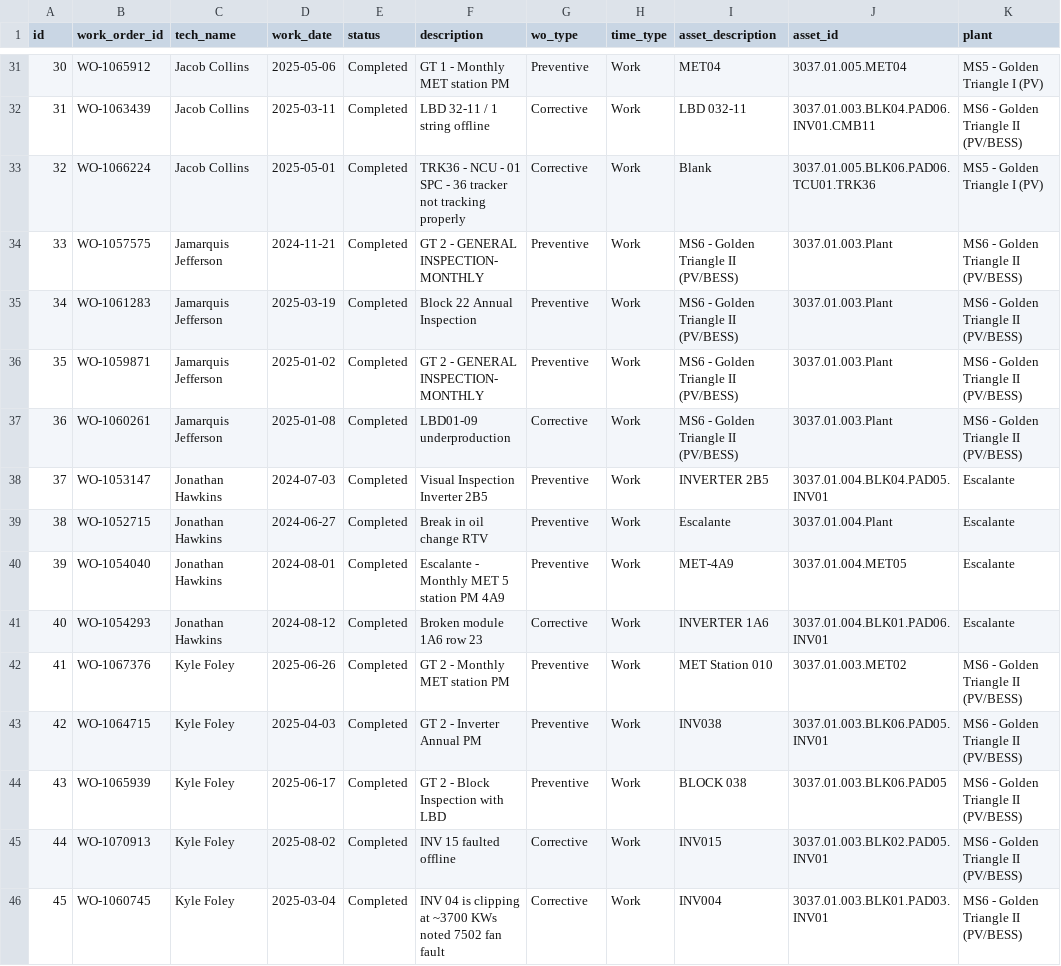
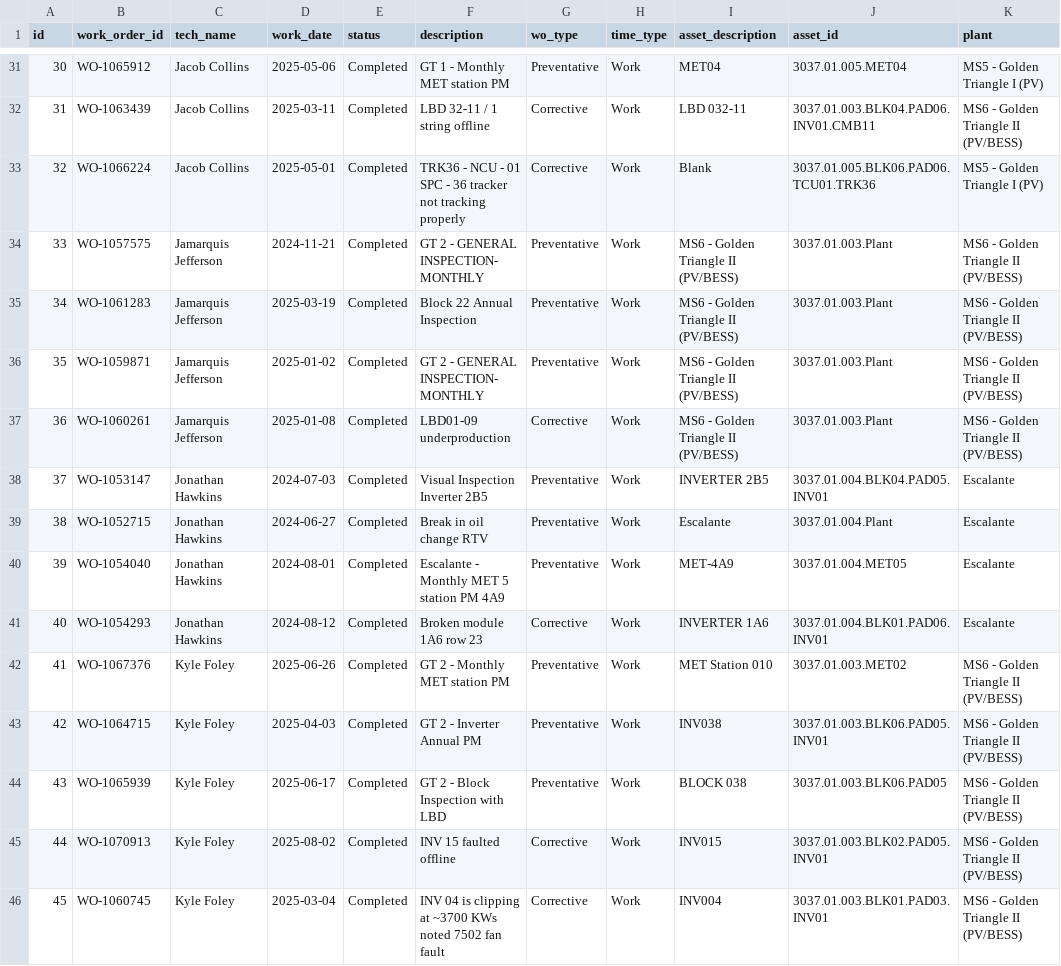
Before and after one commit to MazarSayed/field_services_agent, a CSV file: Database/work_orders.csv, drawn as a sheet; only a part is shown, gaps mark what is left out; the diff covers the shown part only; the diff names each change by its address in the sheet, - before the commit and + after, or states it on an @@ line.

```diff
--- a/Database/work_orders.csv
+++ b/Database/work_orders.csv
-G31 (wo_type): Preventive
+G31 (wo_type): Preventative
-G34:G36 (wo_type): Preventive
+G34:G36 (wo_type): Preventative
-G38:G40 (wo_type): Preventive
+G38:G40 (wo_type): Preventative
-G42:G44 (wo_type): Preventive
+G42:G44 (wo_type): Preventative
```
Also changed, not shown: 39 edited cells elsewhere in this file, Database/status_log_chat.csv, Database/work_status_logs.csv, 3 other files.
